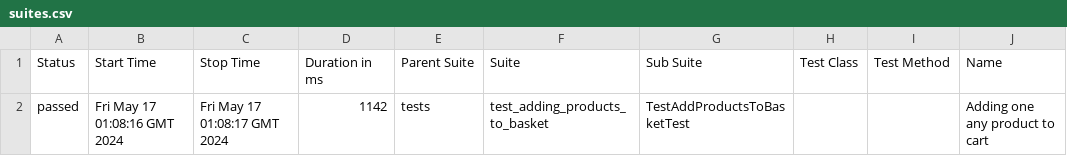
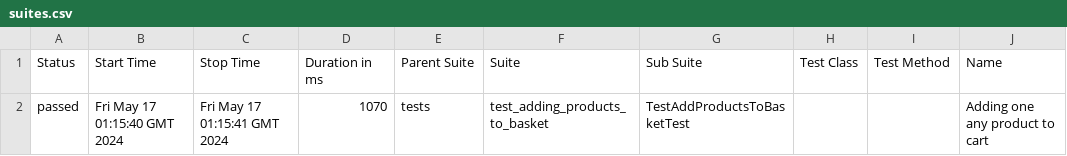
Before and after one commit to NikitaTule/GitCICD, a CSV file: data/suites.csv, drawn as a sheet; only a part is shown; the diff names each change by its address in the sheet, - before the commit and + after, or states it on an @@ line.

```diff
--- a/data/suites.csv
+++ b/data/suites.csv
-B2 (Start Time): Fri May 17 01:08:16 GMT 2024
+B2 (Start Time): Fri May 17 01:15:40 GMT 2024
-C2 (Stop Time): Fri May 17 01:08:17 GMT 2024
+C2 (Stop Time): Fri May 17 01:15:41 GMT 2024
-D2 (Duration in ms): 1142
+D2 (Duration in ms): 1070
```
Also changed, not shown: 22 other files.
